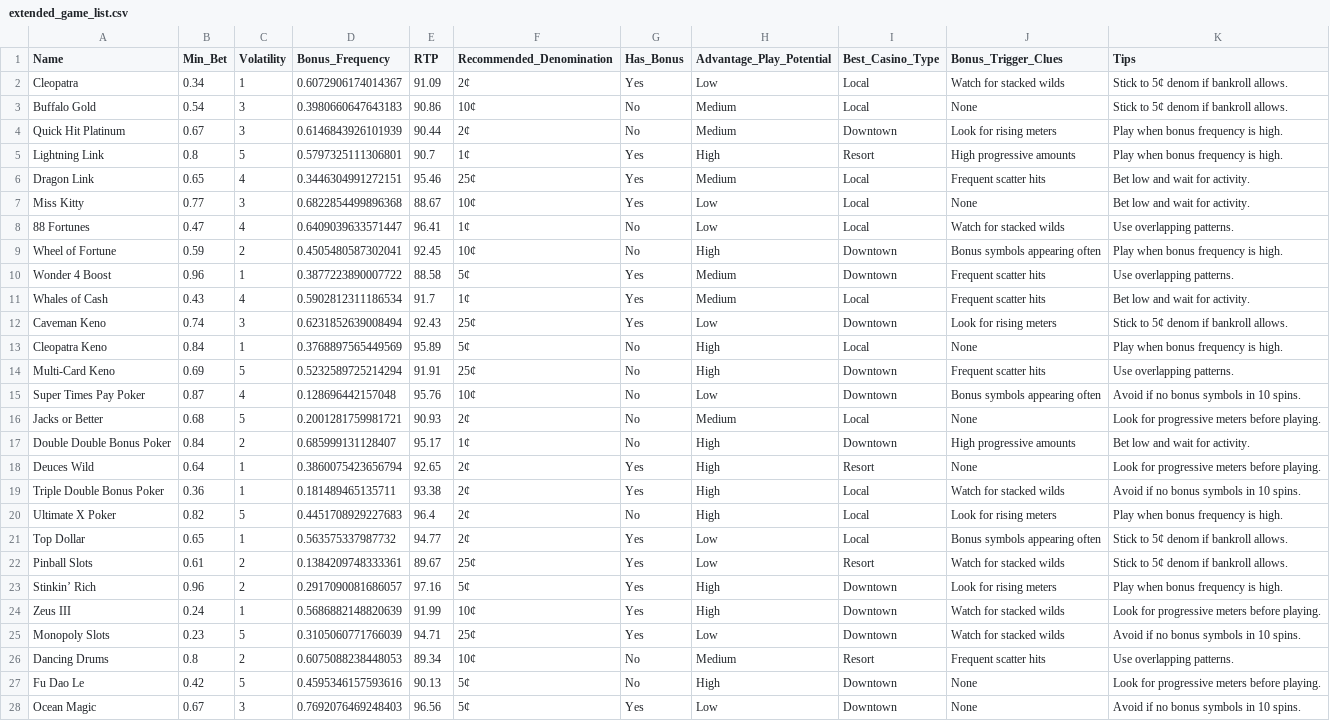
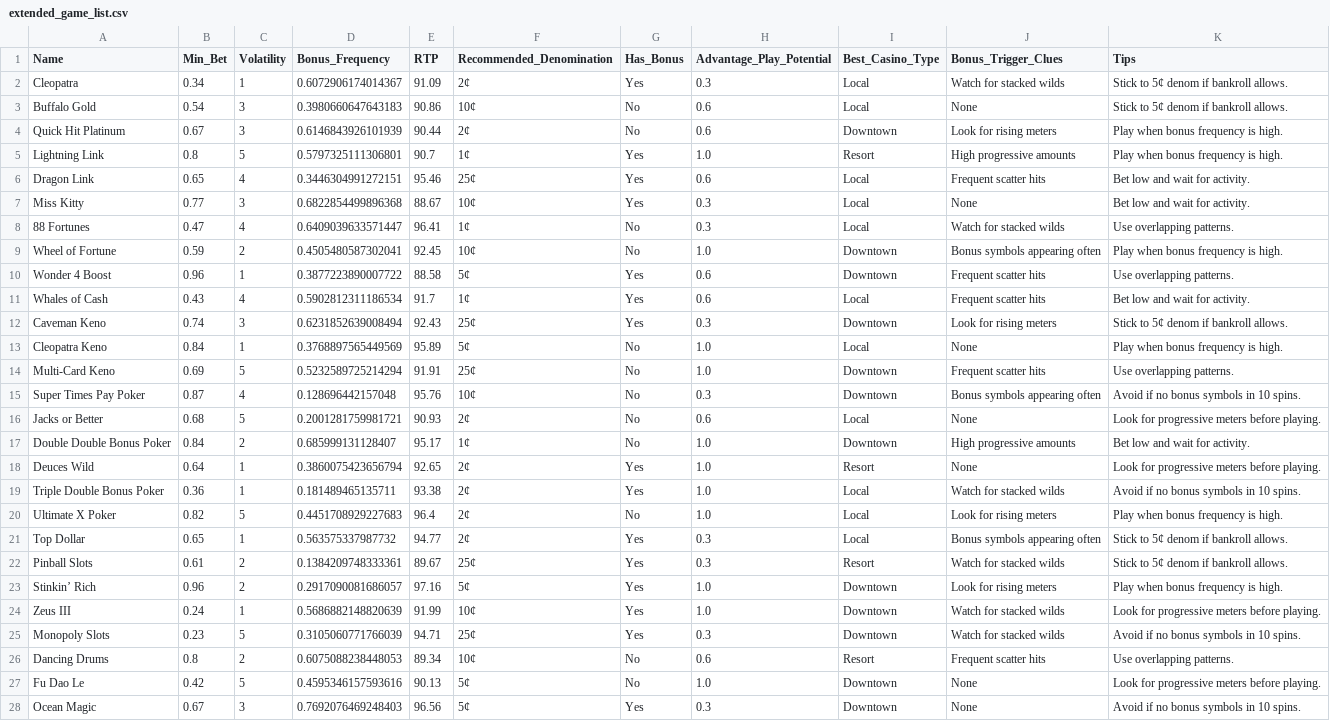
Before and after one commit to nwt002tech/profit-hopper, a CSV file: extended_game_list.csv, drawn as a sheet; only a part is shown; the diff covers the shown part only; the diff names each change by its address in the sheet, - before the commit and + after, or states it on an @@ line.

Commit message:
Add files via upload

```diff
--- a/extended_game_list.csv
+++ b/extended_game_list.csv
-H2 (Advantage_Play_Potential): Low
+H2 (Advantage_Play_Potential): 0.3
-H3:H4 (Advantage_Play_Potential): Medium
+H3:H4 (Advantage_Play_Potential): 0.6
-H5 (Advantage_Play_Potential): High
+H5 (Advantage_Play_Potential): 1.0
-H6 (Advantage_Play_Potential): Medium
+H6 (Advantage_Play_Potential): 0.6
-H7:H8 (Advantage_Play_Potential): Low
+H7:H8 (Advantage_Play_Potential): 0.3
-H9 (Advantage_Play_Potential): High
+H9 (Advantage_Play_Potential): 1.0
-H10:H11 (Advantage_Play_Potential): Medium
+H10:H11 (Advantage_Play_Potential): 0.6
-H12 (Advantage_Play_Potential): Low
+H12 (Advantage_Play_Potential): 0.3
-H13:H14 (Advantage_Play_Potential): High
+H13:H14 (Advantage_Play_Potential): 1.0
-H15 (Advantage_Play_Potential): Low
+H15 (Advantage_Play_Potential): 0.3
-H16 (Advantage_Play_Potential): Medium
+H16 (Advantage_Play_Potential): 0.6
-H17:H20 (Advantage_Play_Potential): High
+H17:H20 (Advantage_Play_Potential): 1.0
-H21:H22 (Advantage_Play_Potential): Low
+H21:H22 (Advantage_Play_Potential): 0.3
-H23:H24 (Advantage_Play_Potential): High
+H23:H24 (Advantage_Play_Potential): 1.0
-H25 (Advantage_Play_Potential): Low
+H25 (Advantage_Play_Potential): 0.3
-H26 (Advantage_Play_Potential): Medium
+H26 (Advantage_Play_Potential): 0.6
-H27 (Advantage_Play_Potential): High
+H27 (Advantage_Play_Potential): 1.0
-H28 (Advantage_Play_Potential): Low
+H28 (Advantage_Play_Potential): 0.3
```
Also changed, not shown: 32 edited cells elsewhere in this file.
